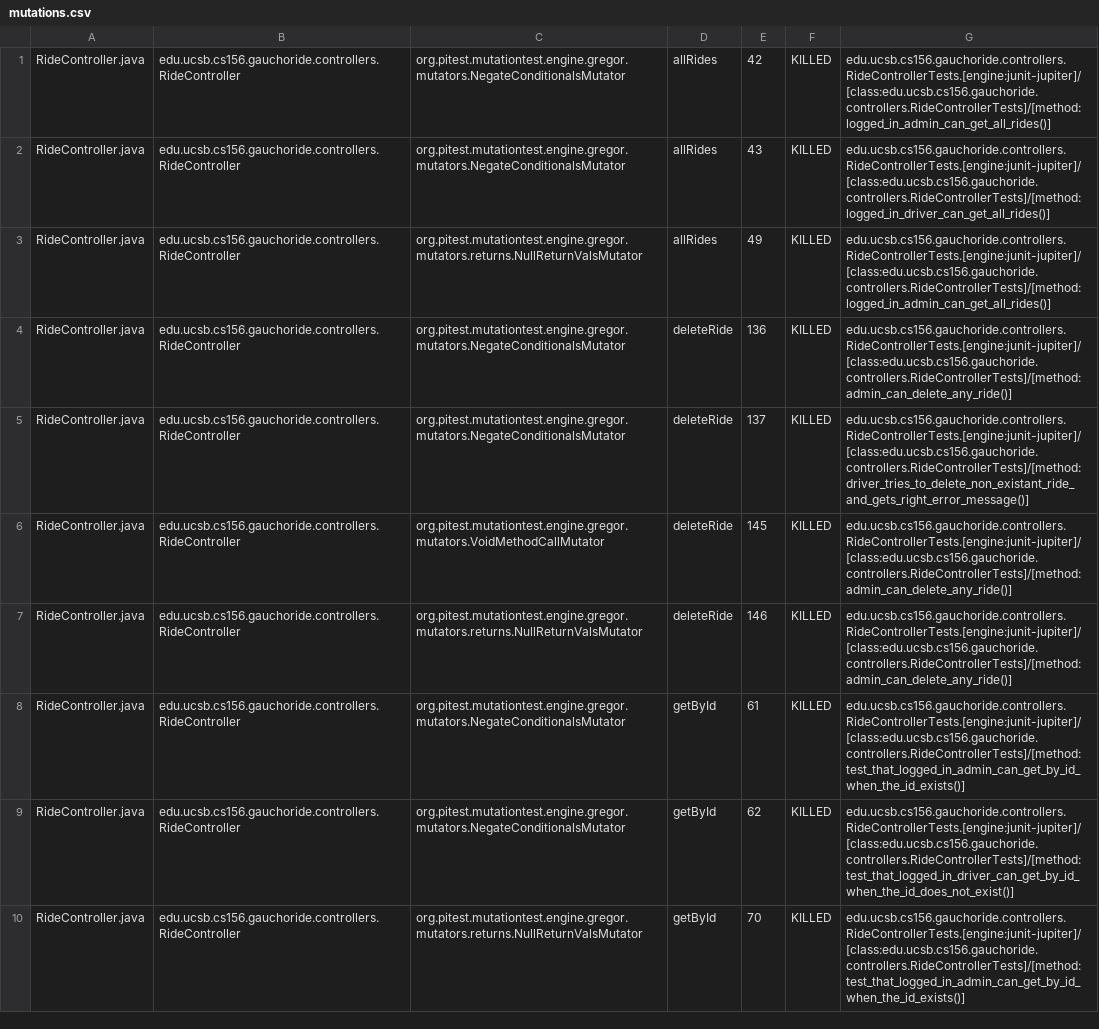
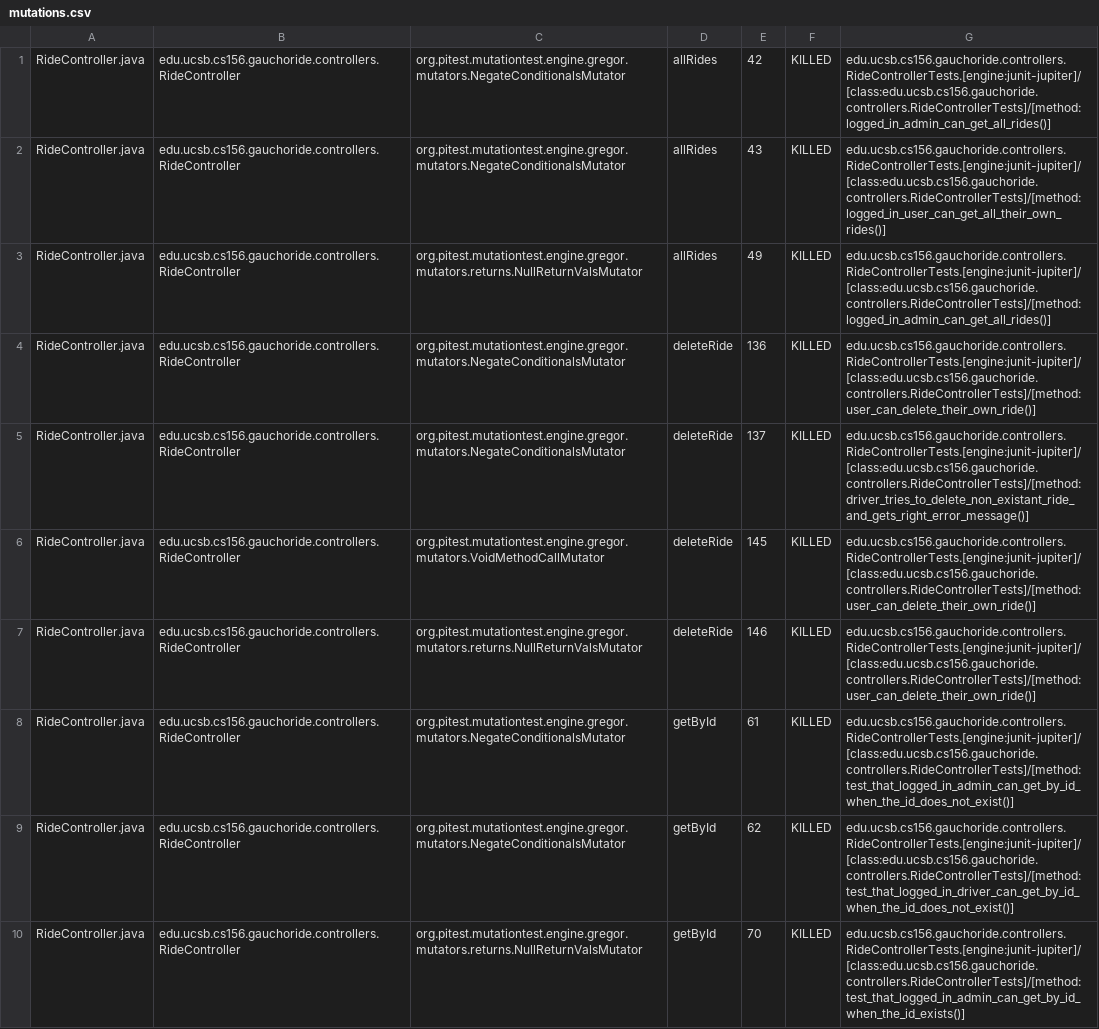
Before and after one commit to ucsb-cs156-m23/proj-gauchoride-m23-9am-2, a CSV file: prs/33/pitest/mutations.csv, drawn as a sheet; only a part is shown; the diff covers the shown part only.

Commit message:
Deploying to gh-pages from @ ucsb-cs156-m23/proj-gauchoride-m23-9am-2@89cc3a45a5945a04a873cf1b256cb2d992b925cc 🚀

```diff
--- a/prs/33/pitest/mutations.csv
+++ b/prs/33/pitest/mutations.csv
@@ -1,9 +1,9 @@
 RideController.java,edu.ucsb.cs156.gauchoride.controllers.RideController,org.pitest.mutationtest.engine.gregor.mutators.NegateConditionalsMutator,allRides,42,KILLED,edu.ucsb.cs156.gauchoride.controllers.RideControllerTests.[engine:junit-jupiter]/[class:edu.ucsb.cs156.gauchoride.controllers.RideControllerTests]/[method:logged_in_admin_can_get_all_rides()]
-RideController.java,edu.ucsb.cs156.gauchoride.controllers.RideController,org.pitest.mutationtest.engine.gregor.mutators.NegateConditionalsMutator,allRides,43,KILLED,edu.ucsb.cs156.gauchoride.controllers.RideControllerTests.[engine:junit-jupiter]/[class:edu.ucsb.cs156.gauchoride.controllers.RideControllerTests]/[method:logged_in_driver_can_get_all_rides()]
+RideController.java,edu.ucsb.cs156.gauchoride.controllers.RideController,org.pitest.mutationtest.engine.gregor.mutators.NegateConditionalsMutator,allRides,43,KILLED,edu.ucsb.cs156.gauchoride.controllers.RideControllerTests.[engine:junit-jupiter]/[class:edu.ucsb.cs156.gauchoride.controllers.RideControllerTests]/[method:logged_in_user_can_get_all_their_own_rides()]
 RideController.java,edu.ucsb.cs156.gauchoride.controllers.RideController,org.pitest.mutationtest.engine.gregor.mutators.returns.NullReturnValsMutator,allRides,49,KILLED,edu.ucsb.cs156.gauchoride.controllers.RideControllerTests.[engine:junit-jupiter]/[class:edu.ucsb.cs156.gauchoride.controllers.RideControllerTests]/[method:logged_in_admin_can_get_all_rides()]
-RideController.java,edu.ucsb.cs156.gauchoride.controllers.RideController,org.pitest.mutationtest.engine.gregor.mutators.NegateConditionalsMutator,deleteRide,136,KILLED,edu.ucsb.cs156.gauchoride.controllers.RideControllerTests.[engine:junit-jupiter]/[class:edu.ucsb.cs156.gauchoride.controllers.RideControllerTests]/[method:admin_can_delete_any_ride()]
+RideController.java,edu.ucsb.cs156.gauchoride.controllers.RideController,org.pitest.mutationtest.engine.gregor.mutators.NegateConditionalsMutator,deleteRide,136,KILLED,edu.ucsb.cs156.gauchoride.controllers.RideControllerTests.[engine:junit-jupiter]/[class:edu.ucsb.cs156.gauchoride.controllers.RideControllerTests]/[method:user_can_delete_their_own_ride()]
 RideController.java,edu.ucsb.cs156.gauchoride.controllers.RideController,org.pitest.mutationtest.engine.gregor.mutators.NegateConditionalsMutator,deleteRide,137,KILLED,edu.ucsb.cs156.gauchoride.controllers.RideControllerTests.[engine:junit-jupiter]/[class:edu.ucsb.cs156.gauchoride.controllers.RideControllerTests]/[method:driver_tries_to_delete_non_existant_ride_and_gets_right_error_message()]
-RideController.java,edu.ucsb.cs156.gauchoride.controllers.RideController,org.pitest.mutationtest.engine.gregor.mutators.VoidMethodCallMutator,deleteRide,145,KILLED,edu.ucsb.cs156.gauchoride.controllers.RideControllerTests.[engine:junit-jupiter]/[class:edu.ucsb.cs156.gauchoride.controllers.RideControllerTests]/[method:admin_can_delete_any_ride()]
-RideController.java,edu.ucsb.cs156.gauchoride.controllers.RideController,org.pitest.mutationtest.engine.gregor.mutators.returns.NullReturnValsMutator,deleteRide,146,KILLED,edu.ucsb.cs156.gauchoride.controllers.RideControllerTests.[engine:junit-jupiter]/[class:edu.ucsb.cs156.gauchoride.controllers.RideControllerTests]/[method:admin_can_delete_any_ride()]
-RideController.java,edu.ucsb.cs156.gauchoride.controllers.RideController,org.pitest.mutationtest.engine.gregor.mutators.NegateConditionalsMutator,getById,61,KILLED,edu.ucsb.cs156.gauchoride.controllers.RideControllerTests.[engine:junit-jupiter]/[class:edu.ucsb.cs156.gauchoride.controllers.RideControllerTests]/[method:test_that_logged_in_admin_can_get_by_id_when_the_id_exists()]
+RideController.java,edu.ucsb.cs156.gauchoride.controllers.RideController,org.pitest.mutationtest.engine.gregor.mutators.VoidMethodCallMutator,deleteRide,145,KILLED,edu.ucsb.cs156.gauchoride.controllers.RideControllerTests.[engine:junit-jupiter]/[class:edu.ucsb.cs156.gauchoride.controllers.RideControllerTests]/[method:user_can_delete_their_own_ride()]
+RideController.java,edu.ucsb.cs156.gauchoride.controllers.RideController,org.pitest.mutationtest.engine.gregor.mutators.returns.NullReturnValsMutator,deleteRide,146,KILLED,edu.ucsb.cs156.gauchoride.controllers.RideControllerTests.[engine:junit-jupiter]/[class:edu.ucsb.cs156.gauchoride.controllers.RideControllerTests]/[method:user_can_delete_their_own_ride()]
+RideController.java,edu.ucsb.cs156.gauchoride.controllers.RideController,org.pitest.mutationtest.engine.gregor.mutators.NegateConditionalsMutator,getById,61,KILLED,edu.ucsb.cs156.gauchoride.controllers.RideControllerTests.[engine:junit-jupiter]/[class:edu.ucsb.cs156.gauchoride.controllers.RideControllerTests]/[method:test_that_logged_in_admin_can_get_by_id_when_the_id_does_not_exist()]
 RideController.java,edu.ucsb.cs156.gauchoride.controllers.RideController,org.pitest.mutationtest.engine.gregor.mutators.NegateConditionalsMutator,getById,62,KILLED,edu.ucsb.cs156.gauchoride.controllers.RideControllerTests.[engine:junit-jupiter]/[class:edu.ucsb.cs156.gauchoride.controllers.RideControllerTests]/[method:test_that_logged_in_driver_can_get_by_id_when_the_id_does_not_exist()]
```
Also changed, not shown: 30 edited cells elsewhere in this file, 14 other files.
